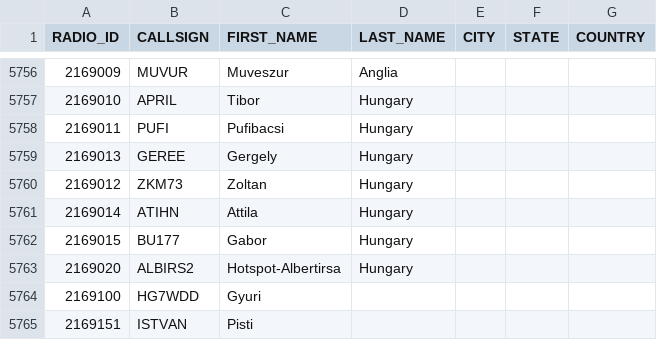
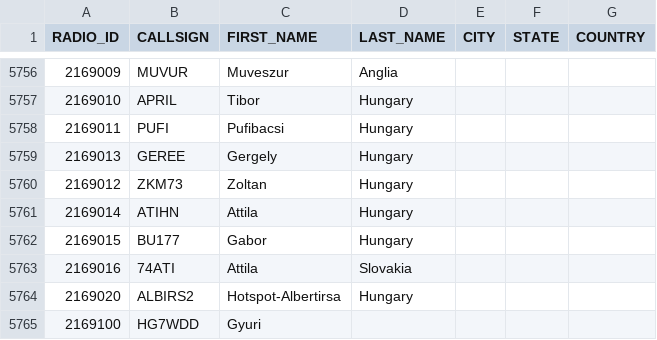
Before and after one commit to bencsikk/freedmrfileok, a CSV file: stripped.csv, drawn as a sheet; only a part is shown, gaps mark what is left out; the shorter side is filled out with more unchanged rows.

Commit message:
Update stripped.csv

```diff
--- a/stripped.csv
+++ b/stripped.csv
@@ -5762,2 +5762,3 @@ RADIO_ID,CALLSIGN,FIRST_NAME,LAST_NAME,CITY,STATE,COUNTRY
 2169015,BU177,Gabor,Hungary
+2169016,74ATI,Attila,Slovakia
 2169020,ALBIRS2,Hotspot-Albertirsa,Hungary
```
